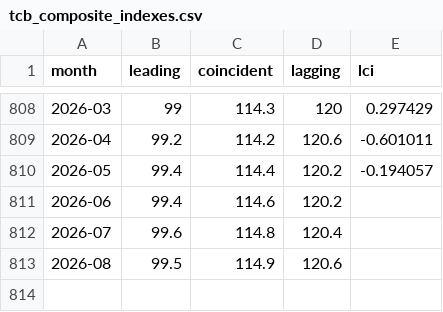
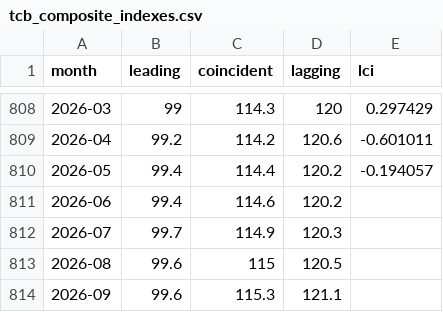
Before and after one commit to gteconomist/economicsguru, a CSV file: data/historical/tcb_composite_indexes.csv, drawn as a sheet; only a part is shown, gaps mark what is left out.

```diff
--- a/data/historical/tcb_composite_indexes.csv
+++ b/data/historical/tcb_composite_indexes.csv
@@ -811,3 +811,4 @@ month,leading,coincident,lagging,lci
 2026-06,99.4,114.6,120.2,
-2026-07,99.6,114.8,120.4,
-2026-08,99.5,114.9,120.6,
+2026-07,99.7,114.9,120.3,
+2026-08,99.6,115,120.5,
+2026-09,99.6,115.3,121.1,
```
Also changed, not shown: data/historical/precious_metals_kitco.csv, 9 other files.
